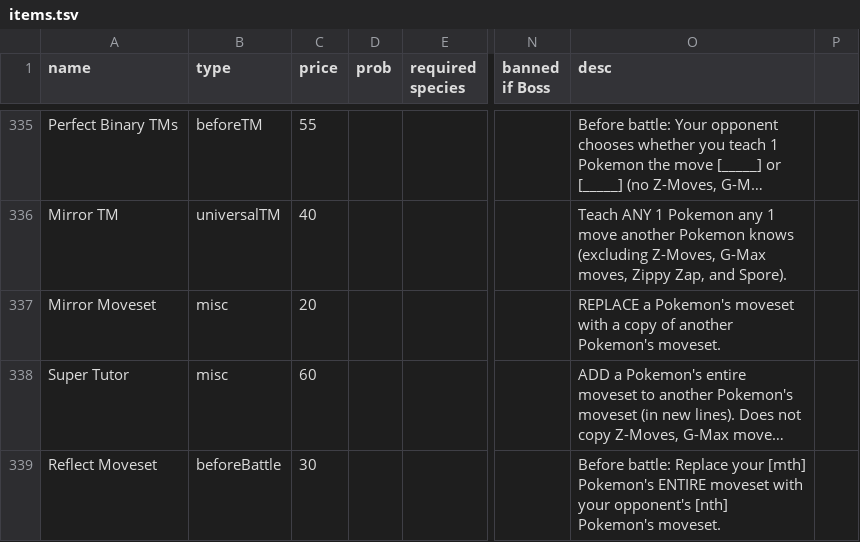
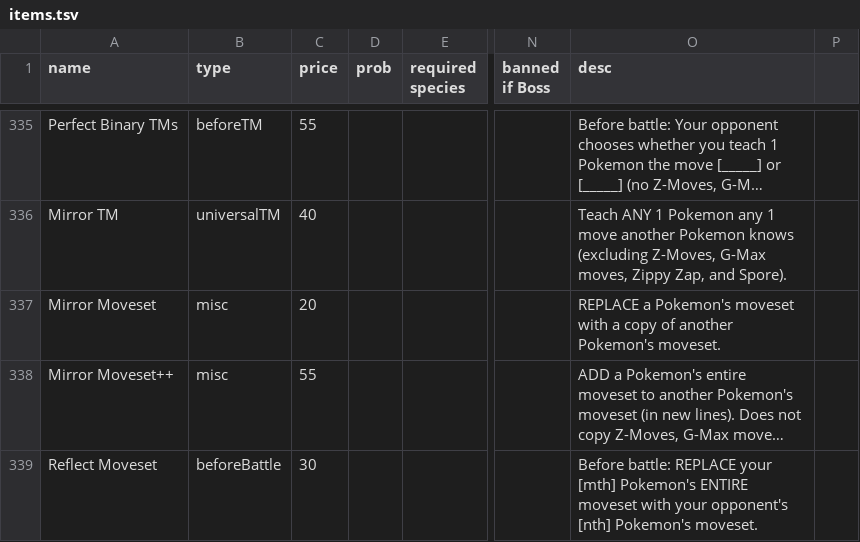
Before and after one commit to RuoyaY/roguelike-showdown, a TSV file: items.tsv, drawn as a sheet; only a part is shown, gaps mark what is left out; long unchanged cells end in …; the diff covers the shown part only; the diff names each change by its address in the sheet, - before the commit and + after, or states it on an @@ line.

```diff
--- a/items.tsv
+++ b/items.tsv
-A338 (name): Super Tutor
+A338 (name): Mirror Moveset++
-C338 (price): 60
+C338 (price): 55
-O339 (desc): Before battle: Replace your [mth]…
+O339 (desc): Before battle: REPLACE your [mth]…
```
Also changed, not shown: 2 added rows and 9 edited cells elsewhere in this file.
